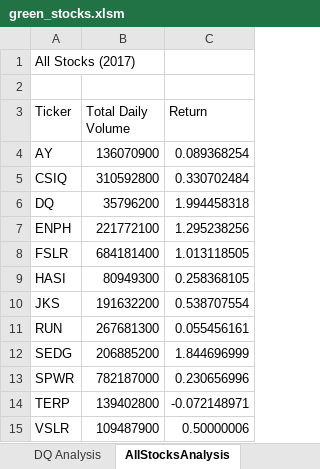
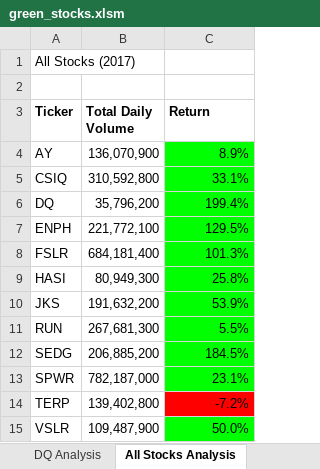
Before and after one commit to Zhengyu0913/Stock_analysis, an Excel workbook: green_stocks.xlsm, sheet All Stocks Analysis, drawn as a sheet; values as stored, in another font and other column widths than the file's, no borders; charts and pictures not drawn; the diff names each change by its address in the sheet, - before the commit and + after, or states it on an @@ line.

```diff
--- a/green_stocks.xlsm (sheet All Stocks Analysis)
+++ b/green_stocks.xlsm (sheet All Stocks Analysis)
-sheet tab: AllStocksAnalysis
+sheet tab: All Stocks Analysis
-A3:C3 bold: off
+A3:C3 bold: on
-B4 (Total Daily Volume): 136070900
+B4 (Total Daily Volume): 136,070,900
-C4 (Return): 0.089368254
+C4 (Return): 8.9%
-C4:C13 fill: none
+C4:C13 fill: #00FF00
-B5 (Total Daily Volume): 310592800
+B5 (Total Daily Volume): 310,592,800
-C5 (Return): 0.330702484
+C5 (Return): 33.1%
-B6 (Total Daily Volume): 35796200
+B6 (Total Daily Volume): 35,796,200
-C6 (Return): 1.994458318
+C6 (Return): 199.4%
-B7 (Total Daily Volume): 221772100
+B7 (Total Daily Volume): 221,772,100
-C7 (Return): 1.295238256
+C7 (Return): 129.5%
-B8 (Total Daily Volume): 684181400
+B8 (Total Daily Volume): 684,181,400
-C8 (Return): 1.013118505
+C8 (Return): 101.3%
-B9 (Total Daily Volume): 80949300
+B9 (Total Daily Volume): 80,949,300
-C9 (Return): 0.258368105
+C9 (Return): 25.8%
-B10 (Total Daily Volume): 191632200
+B10 (Total Daily Volume): 191,632,200
-C10 (Return): 0.538707554
+C10 (Return): 53.9%
-B11 (Total Daily Volume): 267681300
+B11 (Total Daily Volume): 267,681,300
-C11 (Return): 0.055456161
+C11 (Return): 5.5%
-B12 (Total Daily Volume): 206885200
+B12 (Total Daily Volume): 206,885,200
-C12 (Return): 1.844696999
+C12 (Return): 184.5%
-B13 (Total Daily Volume): 782187000
+B13 (Total Daily Volume): 782,187,000
-C13 (Return): 0.230656996
+C13 (Return): 23.1%
-B14 (Total Daily Volume): 139402800
+B14 (Total Daily Volume): 139,402,800
-C14 (Return): -0.072148971
+C14 (Return): -7.2%
-C14 fill: none
+C14 fill: #FF0000
-B15 (Total Daily Volume): 109487900
+B15 (Total Daily Volume): 109,487,900
-C15 (Return): 0.50000006
+C15 (Return): 50.0%
-C15 fill: none
+C15 fill: #00FF00
```
Also changed, not shown: sheet DQ Analysis, charts or pictures, VBA_Challenge.xlsm.
